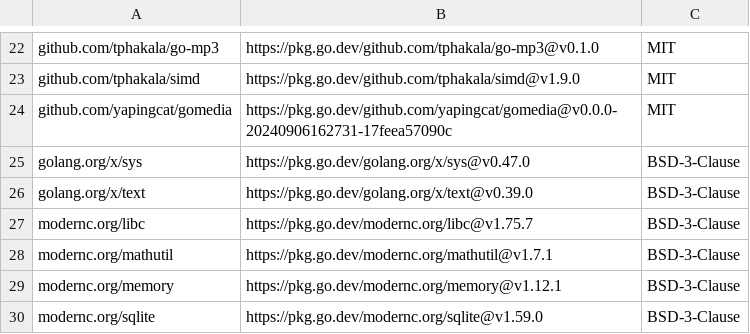
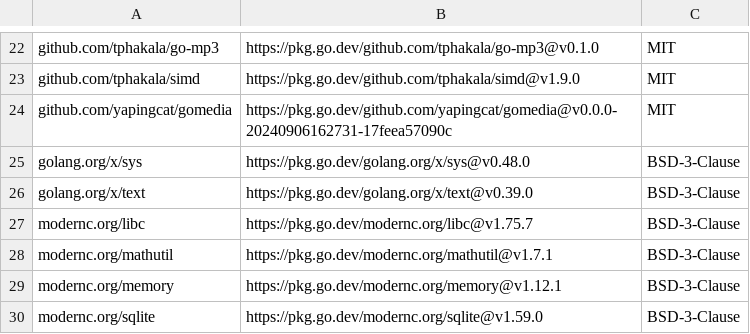
Before and after one commit to ajbergh/yt-dl-go, a CSV file: src/server/licenses/go-dependencies.csv, drawn as a sheet; only a part is shown, gaps mark what is left out.

```diff
--- a/src/server/licenses/go-dependencies.csv
+++ b/src/server/licenses/go-dependencies.csv
@@ -24,3 +24,3 @@
 "github.com/yapingcat/gomedia","https://pkg.go.dev/github.com/yapingcat/gomedia@v0.0.0-20240906162731-17feea57090c","MIT"
-"golang.org/x/sys","https://pkg.go.dev/golang.org/x/sys@v0.47.0","BSD-3-Clause"
+"golang.org/x/sys","https://pkg.go.dev/golang.org/x/sys@v0.48.0","BSD-3-Clause"
 "golang.org/x/text","https://pkg.go.dev/golang.org/x/text@v0.39.0","BSD-3-Clause"
```
Also changed, not shown: 3 other files.
